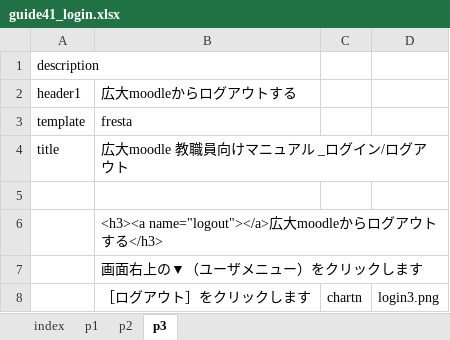
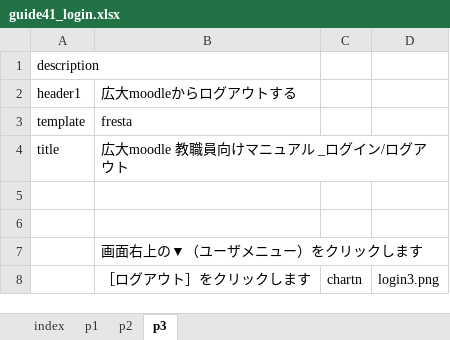
Before and after one commit to imc-lms-adm/support-vle-man, an Excel workbook: guide41_login.xlsx, sheet p3, drawn as a sheet; values as stored, in another font and other column widths than the file's, no borders; the diff names each change by its address in the sheet, - before the commit and + after, or states it on an @@ line.

Commit message:
Add files via upload

```diff
--- a/guide41_login.xlsx (sheet p3)
+++ b/guide41_login.xlsx (sheet p3)
-B6: <h3><a name="logout"></a>広大moodleからログアウトする</h3>
+B6: (empty)
```
Also changed, not shown: sheet p1, sheet p2.
